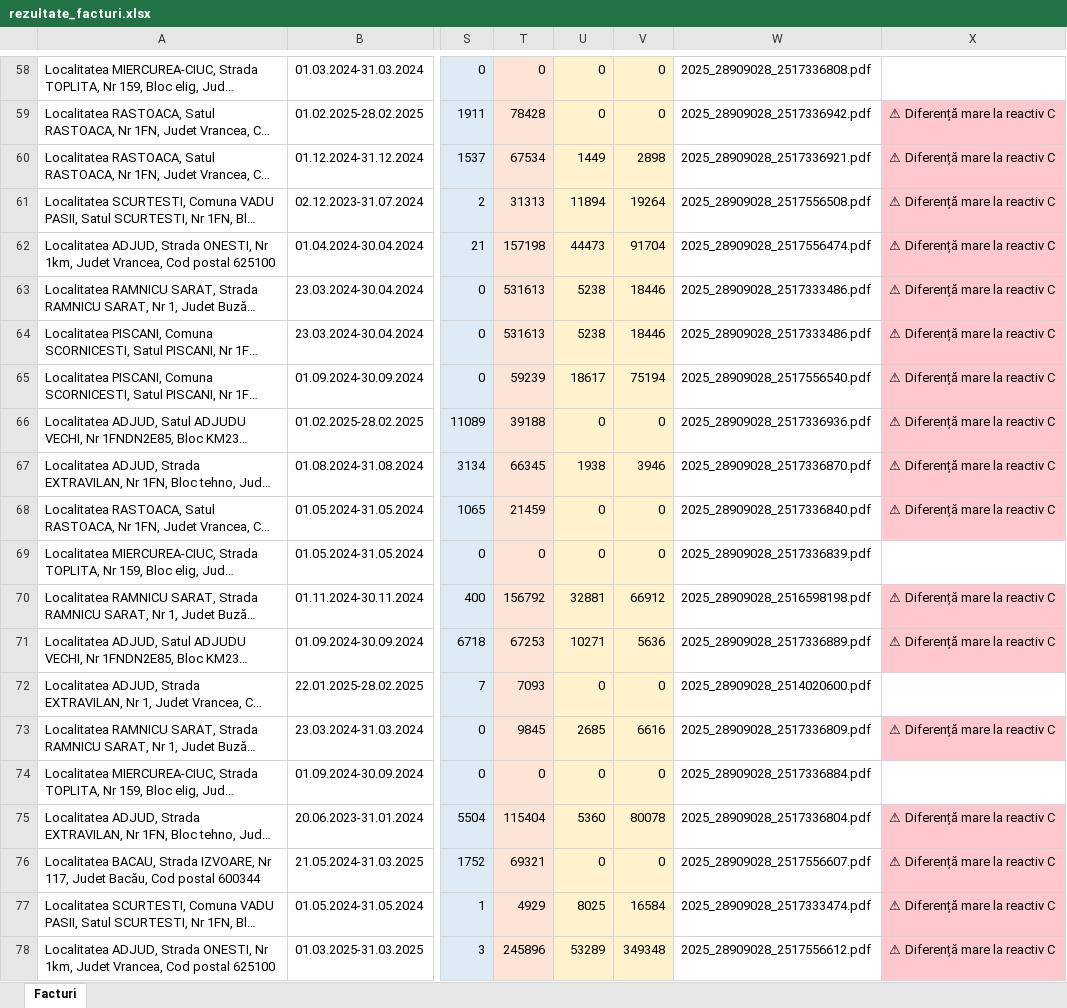
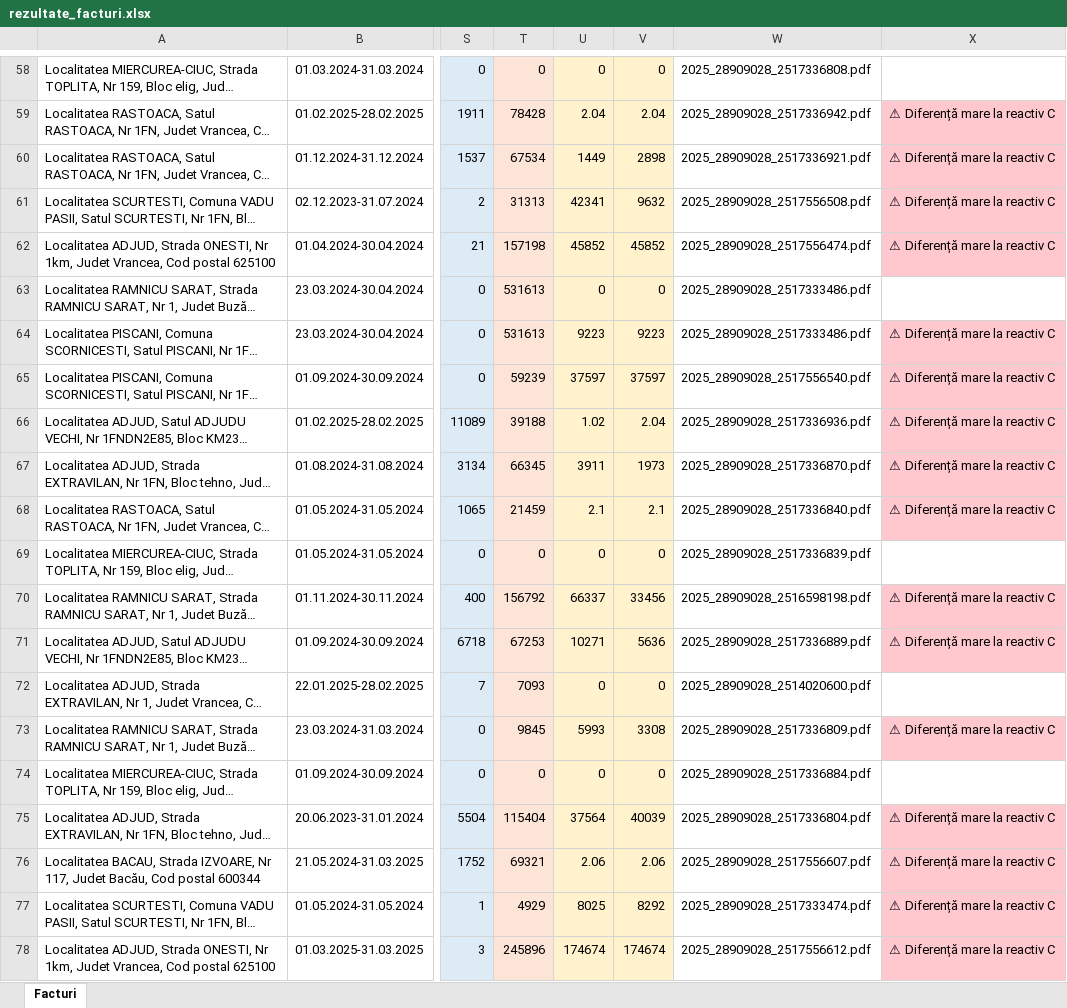
Before and after one commit to Antonio-Lucian-Popa/Antonio-Lucian-Popa-Extract-Facturi-Django, an Excel workbook: rezultate_facturi.xlsx, sheet Facturi, drawn as a sheet; only a part is shown, gaps mark what is left out; long unchanged cells end in …; values as stored, in another font and other column widths than the file's, no borders; the diff covers the shown part only; the diff names each change by its address in the sheet, - before the commit and + after, or states it on an @@ line.

```diff
--- a/rezultate_facturi.xlsx (sheet Facturi)
+++ b/rezultate_facturi.xlsx (sheet Facturi)
-U59: 0
+U59: 2.04
-V59: 0
+V59: 2.04
-U61: 11894
+U61: 42341
-V61: 19264
+V61: 9632
-U62: 44473
+U62: 45852
-V62: 91704
+V62: 45852
-U63: 5238
+U63: 0
-V63: 18446
+V63: 0
-X63: ⚠ Diferență mare la reactiv C
+X63: (empty)
-X63 fill: #FFC7CE
+X63 fill: none
-U64: 5238
+U64: 9223
-V64: 18446
+V64: 9223
-U65: 18617
+U65: 37597
-V65: 75194
+V65: 37597
-U66: 0
+U66: 1.02
-V66: 0
+V66: 2.04
-U67: 1938
+U67: 3911
-V67: 3946
+V67: 1973
-U68: 0
+U68: 2.1
-V68: 0
+V68: 2.1
-U70: 32881
+U70: 66337
-V70: 66912
+V70: 33456
-U73: 2685
+U73: 5993
-V73: 6616
+V73: 3308
-U75: 5360
+U75: 37564
-V75: 80078
+V75: 40039
-U76: 0
+U76: 2.06
-V76: 0
+V76: 2.06
-V77: 16584
+V77: 8292
-U78: 53289
+U78: 174674
-V78: 349348
+V78: 174674
```
Also changed, not shown: 150 edited cells and cell formats elsewhere in this sheet, 2 other files.
